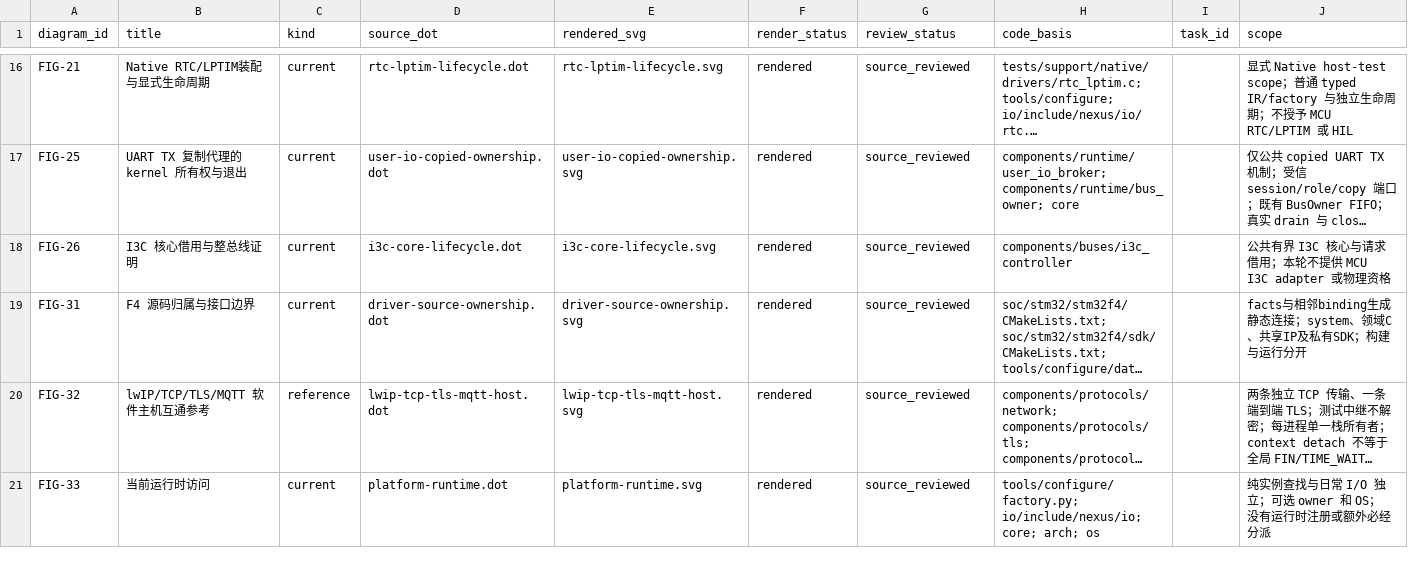
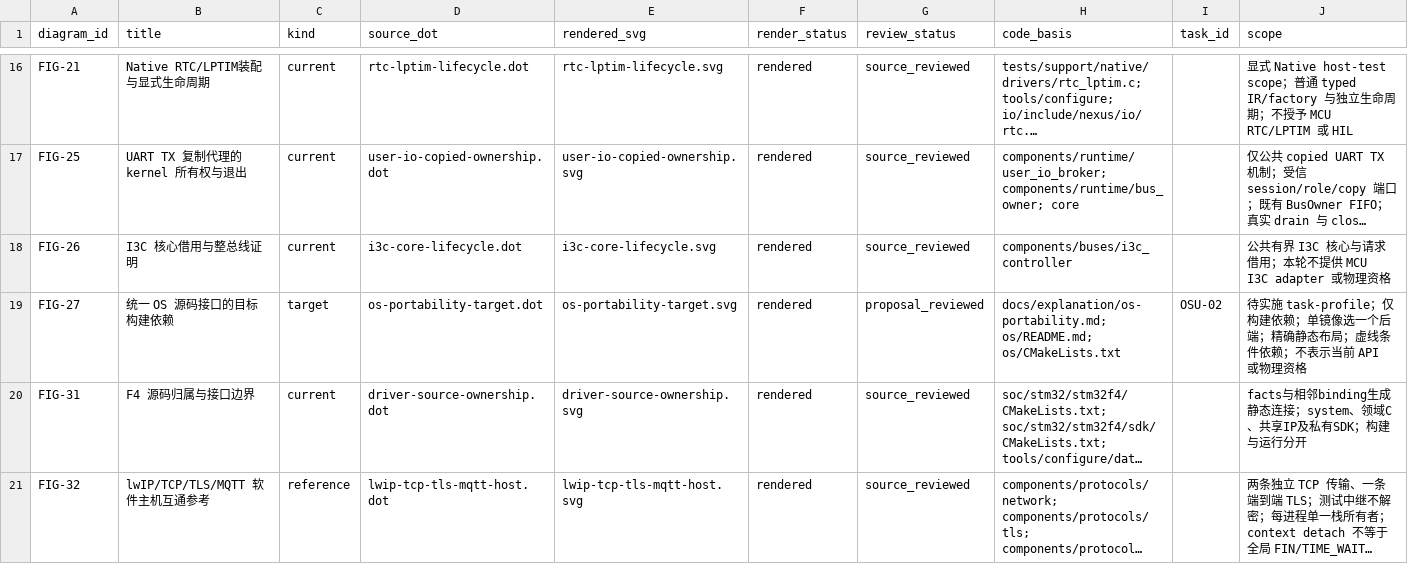
Before and after one commit to X-Gen-Lab/nexus, a CSV file: docs/assets/diagrams/diagram-index.csv, drawn as a sheet; only a part is shown, gaps mark what is left out; the shorter side is filled out with more unchanged rows; long unchanged cells end in …; the diff names each change by its address in the sheet, - before the commit and + after, or states it on an @@ line.

```diff
--- a/docs/assets/diagrams/diagram-index.csv
+++ b/docs/assets/diagrams/diagram-index.csv
+row 19: FIG-27 | 统一 OS 源码接口的目标构建依赖 | target | os-portability-target.dot | os-portability-target.svg | rendered | proposal_reviewed | docs/explanation/os-portability.md; os/README.md; os/CMakeLists.txt | OSU-02 | 待实施 task-profile；仅构建依赖；单镜像选一个后端；精确静态布局；虚线条件依赖；不表示当前 API 或物理资格
```
Also changed, not shown: 14 other files.
